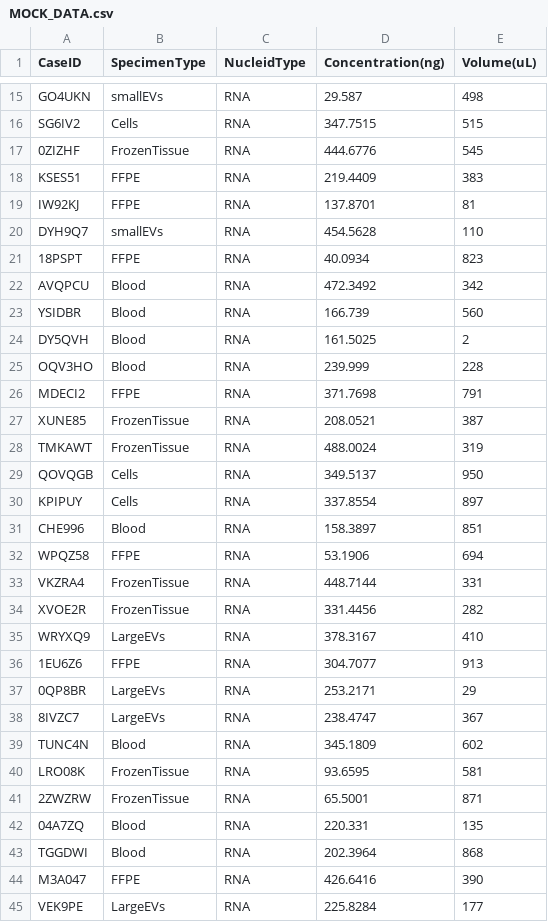
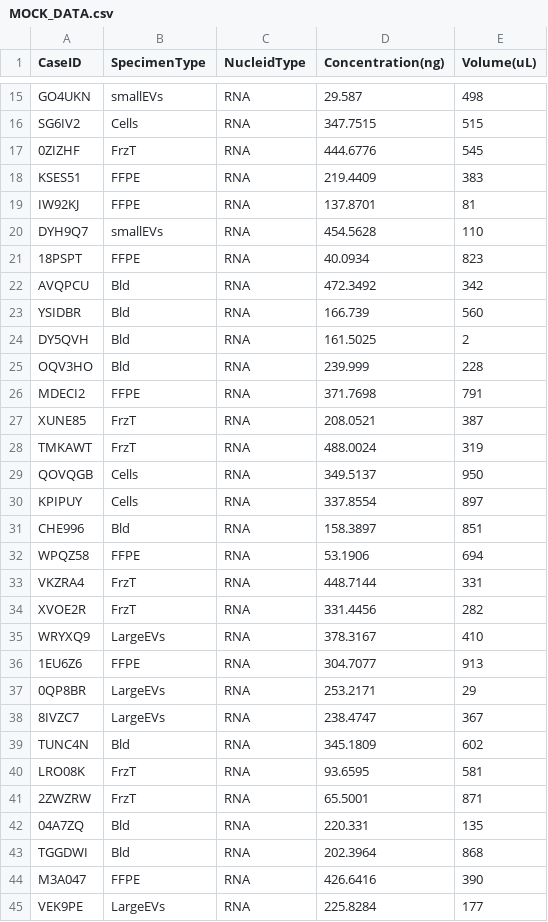
Before and after one commit to acri-nb/ngs-lims, a CSV file: mock_data/MOCK_DATA.csv, drawn as a sheet; only a part is shown, gaps mark what is left out; the diff covers the shown part only.

```diff
--- a/mock_data/MOCK_DATA.csv
+++ b/mock_data/MOCK_DATA.csv
@@ -16,3 +16,3 @@ GO4UKN,smallEVs,RNA,29.587,498
 SG6IV2,Cells,RNA,347.7515,515
-0ZIZHF,FrozenTissue,RNA,444.6776,545
+0ZIZHF,FrzT,RNA,444.6776,545
 KSES51,FFPE,RNA,219.4409,383
@@ -21,15 +21,15 @@ DYH9Q7,smallEVs,RNA,454.5628,110
 18PSPT,FFPE,RNA,40.0934,823
-AVQPCU,Blood,RNA,472.3492,342
-YSIDBR,Blood,RNA,166.739,560
-DY5QVH,Blood,RNA,161.5025,2
-OQV3HO,Blood,RNA,239.999,228
+AVQPCU,Bld,RNA,472.3492,342
+YSIDBR,Bld,RNA,166.739,560
+DY5QVH,Bld,RNA,161.5025,2
+OQV3HO,Bld,RNA,239.999,228
 MDECI2,FFPE,RNA,371.7698,791
-XUNE85,FrozenTissue,RNA,208.0521,387
-TMKAWT,FrozenTissue,RNA,488.0024,319
+XUNE85,FrzT,RNA,208.0521,387
+TMKAWT,FrzT,RNA,488.0024,319
 QOVQGB,Cells,RNA,349.5137,950
 KPIPUY,Cells,RNA,337.8554,897
-CHE996,Blood,RNA,158.3897,851
+CHE996,Bld,RNA,158.3897,851
 WPQZ58,FFPE,RNA,53.1906,694
-VKZRA4,FrozenTissue,RNA,448.7144,331
-XVOE2R,FrozenTissue,RNA,331.4456,282
+VKZRA4,FrzT,RNA,448.7144,331
+XVOE2R,FrzT,RNA,331.4456,282
 WRYXQ9,LargeEVs,RNA,378.3167,410
@@ -38,7 +38,7 @@ WRYXQ9,LargeEVs,RNA,378.3167,410
 8IVZC7,LargeEVs,RNA,238.4747,367
-TUNC4N,Blood,RNA,345.1809,602
-LRO08K,FrozenTissue,RNA,93.6595,581
-2ZWZRW,FrozenTissue,RNA,65.5001,871
-04A7ZQ,Blood,RNA,220.331,135
-TGGDWI,Blood,RNA,202.3964,868
+TUNC4N,Bld,RNA,345.1809,602
+LRO08K,FrzT,RNA,93.6595,581
+2ZWZRW,FrzT,RNA,65.5001,871
+04A7ZQ,Bld,RNA,220.331,135
+TGGDWI,Bld,RNA,202.3964,868
 M3A047,FFPE,RNA,426.6416,390
```
Also changed, not shown: 28 edited cells elsewhere in this file, mock_data/MOCK_DATA2.csv, 4 other files.
